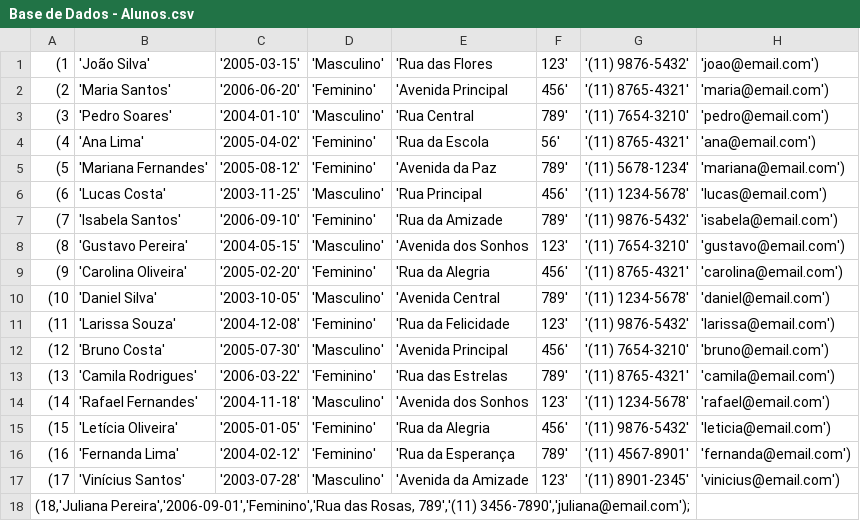
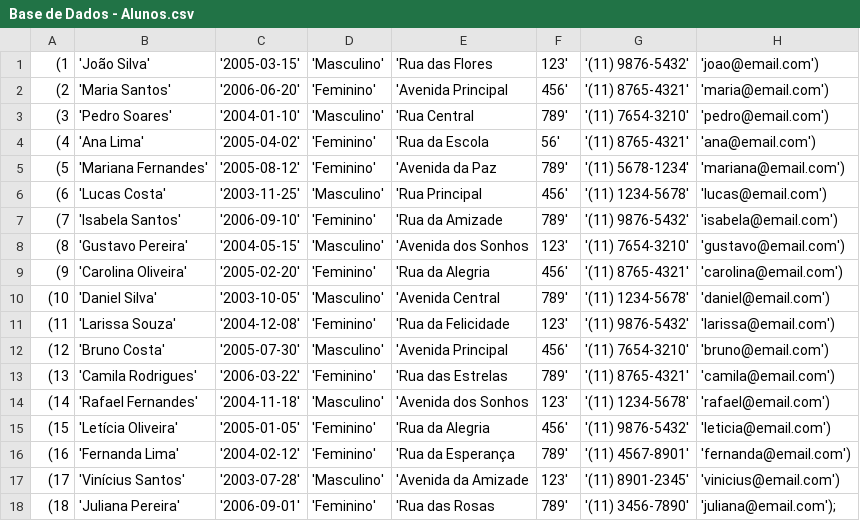
Before and after one commit to matheusvieger/Data_Collection_Storage, a CSV file: Source/Base de Dados - Alunos.csv, drawn as a sheet; removed rows and columns are numbered as before the commit, all else as after; the diff names each change by its address in the sheet, - before the commit and + after, or states it on an @@ line.

Commit message:
Update Base de Dados - Alunos.csv

```diff
--- a/Source/Base de Dados - Alunos.csv
+++ b/Source/Base de Dados - Alunos.csv
-row 18: (18,'Juliana Pereira','2006-09-01','Feminino','Rua das Rosas, 789','(11) 3456-7890','juliana@email.com');
+row 18: (18 | 'Juliana Pereira' | '2006-09-01' | 'Feminino' | 'Rua das Rosas | 789' | '(11) 3456-7890' | 'juliana@email.com');
```
